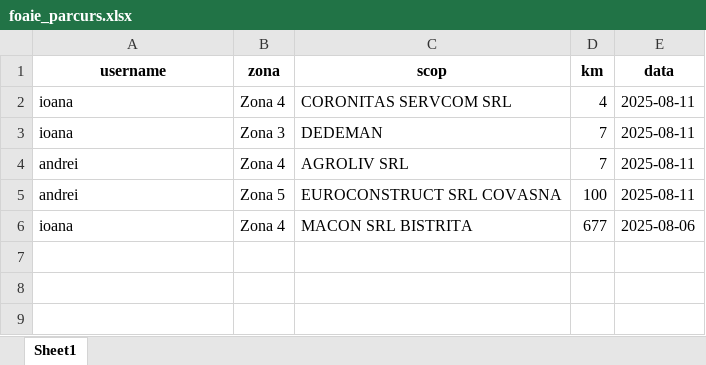
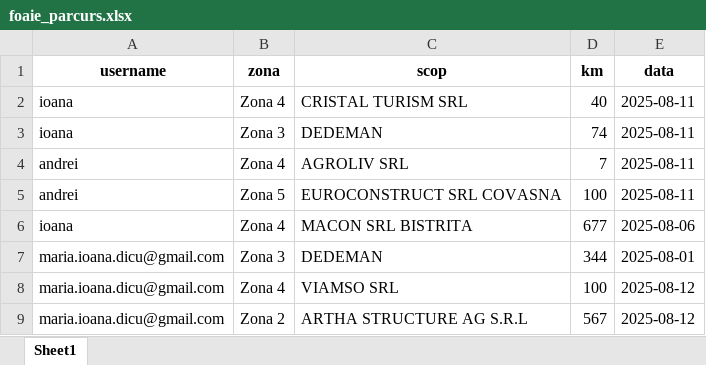
Before and after one commit to ioanadicu/FoaieParcurs, an Excel workbook: foaie_parcurs.xlsx, sheet Sheet1, drawn as a sheet; values as stored, in another font and other column widths than the file's, no borders; the diff names each change by its address in the sheet, - before the commit and + after, or states it on an @@ line.

```diff
--- a/foaie_parcurs.xlsx (sheet Sheet1)
+++ b/foaie_parcurs.xlsx (sheet Sheet1)
-C2 (scop): CORONITAS SERVCOM SRL
+C2 (scop): CRISTAL TURISM SRL
-D2 (km): 4
+D2 (km): 40
-D3 (km): 7
+D3 (km): 74
+row 7: maria.ioana.dicu@gmail.com | Zona 3 | DEDEMAN | 344 | 2025-08-01
+row 8: maria.ioana.dicu@gmail.com | Zona 4 | VIAMSO SRL | 100 | 2025-08-12
+row 9: maria.ioana.dicu@gmail.com | Zona 2 | ARTHA STRUCTURE AG S.R.L | 567 | 2025-08-12
```
Also changed, not shown: 3 other files.
